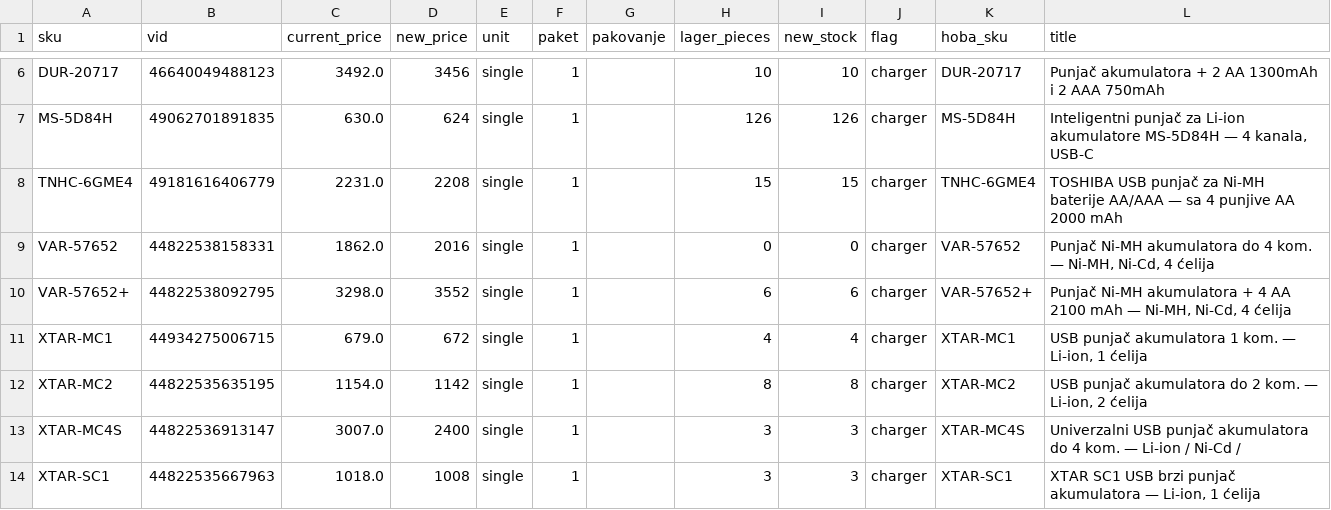
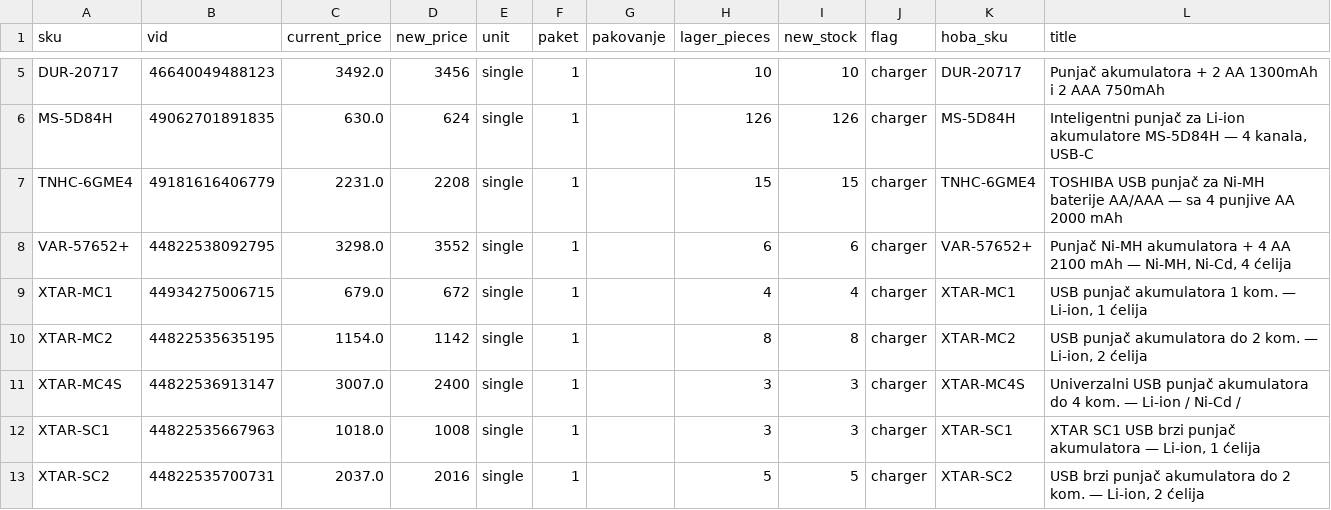
Before and after one commit to 81sajo-sketch/hoba-elementa-mirror, a CSV file: baterije-pregled.csv, drawn as a sheet; only a part is shown, gaps mark what is left out; the shorter side is filled out with more unchanged rows; the diff covers the shown part only.

```diff
--- a/baterije-pregled.csv
+++ b/baterije-pregled.csv
@@ -8,3 +7,2 @@ MS-5D84H,49062701891835,630.0,624,single,1,,126,126,charger,MS-5D84H,"Inteligent
 TNHC-6GME4,49181616406779,2231.0,2208,single,1,,15,15,charger,TNHC-6GME4,TOSHIBA USB punjač za Ni-MH baterije AA/AAA — sa 4 punjive AA 2000 mAh
-VAR-57652,44822538158331,1862.0,2016,single,1,,0,0,charger,VAR-57652,"Punjač Ni-MH akumulatora do 4 kom. — Ni-MH, Ni-Cd, 4 ćelija"
 VAR-57652+,44822538092795,3298.0,3552,single,1,,6,6,charger,VAR-57652+,"Punjač Ni-MH akumulatora + 4 AA 2100 mAh — Ni-MH, Ni-Cd, 4 ćelija"
```
Also changed, not shown: 2 removed rows and 34 edited cells elsewhere in this file, 2 other files.
